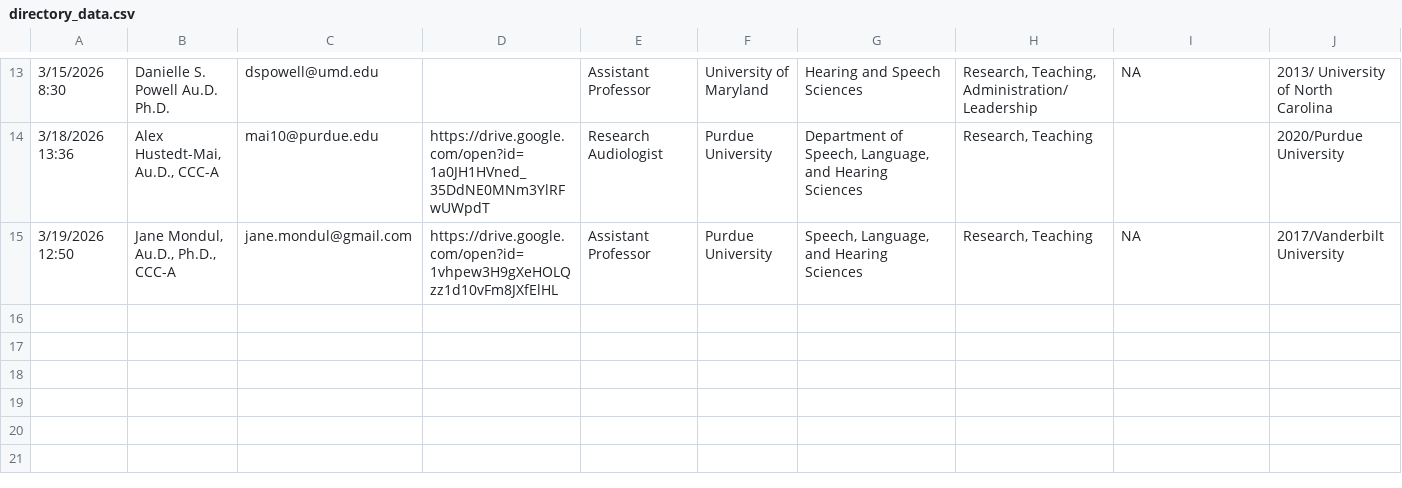
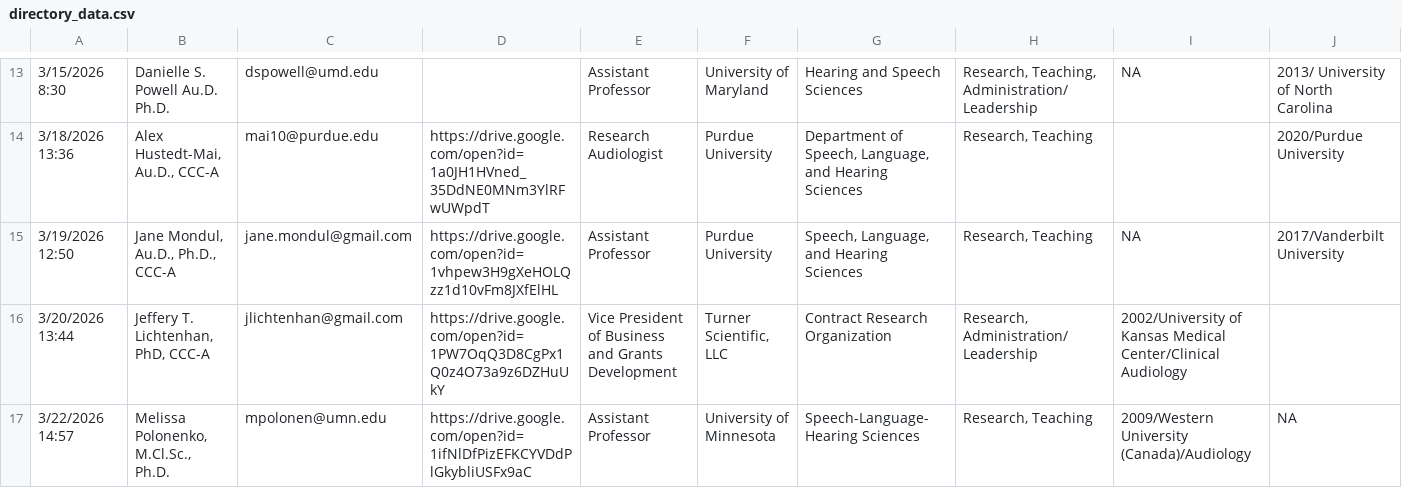
Before and after one commit to hausersn1/ACSC, a CSV file: directory_data.csv, drawn as a sheet; only a part is shown, gaps mark what is left out; rows hold the shown columns only; the diff names each change by its address in the sheet, - before the commit and + after, or states it on an @@ line.

```diff
--- a/directory_data.csv
+++ b/directory_data.csv
+row 16: 3/20/2026 13:44 | Jeffery T. Lichtenhan, PhD, CCC-A | jlichtenhan@gmail.com | https://drive.google.com/open?id=1PW7OqQ3D8CgPx1Q0z4O73a9z6DZHuUkY | Vice President of Business and Grants Development | Turner Scientific, LLC | Contract Research Organization | Research, Administration/Leadership | 2002/University of Kansas Medical Center/Clinical Audiology
+row 17: 3/22/2026 14:57 | Melissa Polonenko, M.Cl.Sc., Ph.D. | mpolonen@umn.edu | https://drive.google.com/open?id=1ifNlDfPizEFKCYVDdPlGkybliUSFx9aC | Assistant Professor | University of Minnesota | Speech-Language-Hearing Sciences | Research, Teaching | 2009/Western University (Canada)/Audiology | NA
```
Also changed, not shown: 2 other files.
